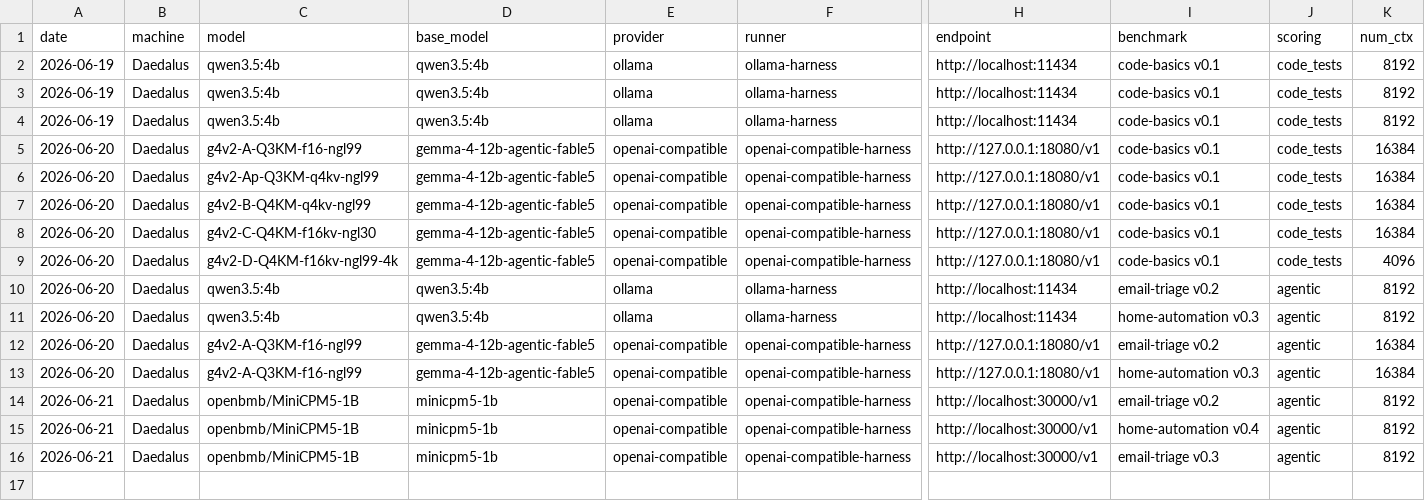
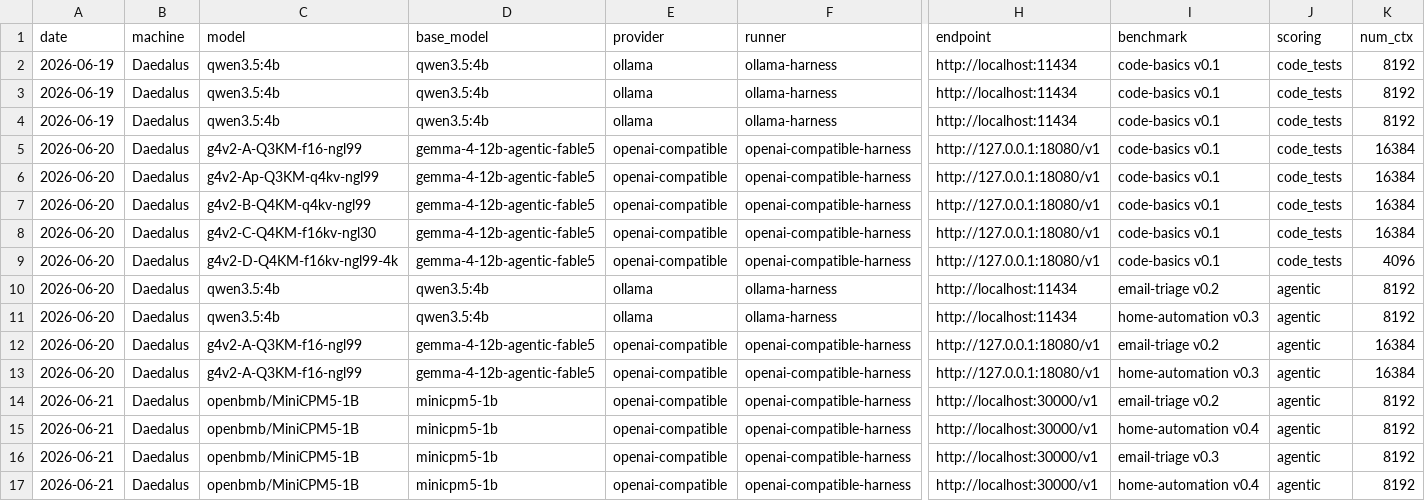
Before and after one commit to jcentner/local-models, a CSV file: lab/benchmarks/results.csv, drawn as a sheet; only a part is shown, gaps mark what is left out; rows hold the shown columns only; the diff names each change by its address in the sheet, - before the commit and + after, or states it on an @@ line.

Commit message:
bench: MiniCPM5-1B home-automation v0.4 No-Think (corrects think verdict)
No-Think HA v0.4 (SGLang parser-less @32K, native, k=3, t0.7): observed_pass@3 0.474 / pass^3 0.158, flaky 6/19 - BELOW the Think run (0.632/0.210). So Think is modestly ahead on home-automation; the earlier '--no-think better' call (which leaned on email-triage alone) is revised to: mixed/task-dependent, weak either way (pass^3 0.16-0.21 on HA). The _no_tool flail is the 1B's agentic ceiling in BOTH modes, not a Think artifact.

Serving findings: No-Think over SGLang needs a parser-less server (deepseek-r1 reasoning parser routes No-Think output to reasoning_content, leaving content empty -> false 0/19) and >=32K context (No-Think flails up to max_turns*max_steps~=28 appended steps, overflows 16K; NOT a runaway generation - streaming ~50 samples incl gpt-5.5 user-sim replay showed every gen short/finish=stop). Think stays lean under 16K (CoT -> reasoning_content, not re-fed).

Dropped the 0/19 parser-artifact row from results.csv; kept the real 0.474 No-Think row. Model page + experiment + HA benchmark page + log + backlog corrected.

```diff
--- a/lab/benchmarks/results.csv
+++ b/lab/benchmarks/results.csv
+row 17: 2026-06-21 | Daedalus | openbmb/MiniCPM5-1B | minicpm5-1b | openai-compatible | openai-compatible-harness | http://localhost:30000/v1 | home-automation v0.4 | agentic | 8192
```
Also changed, not shown: 5 other files.
